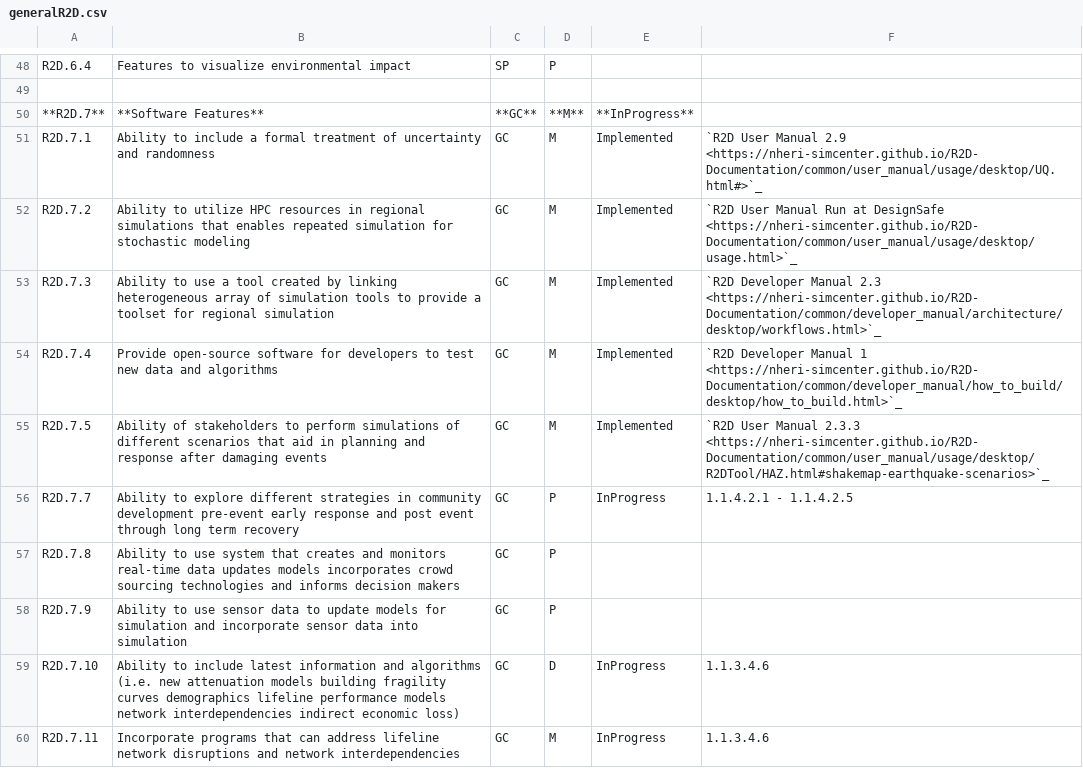
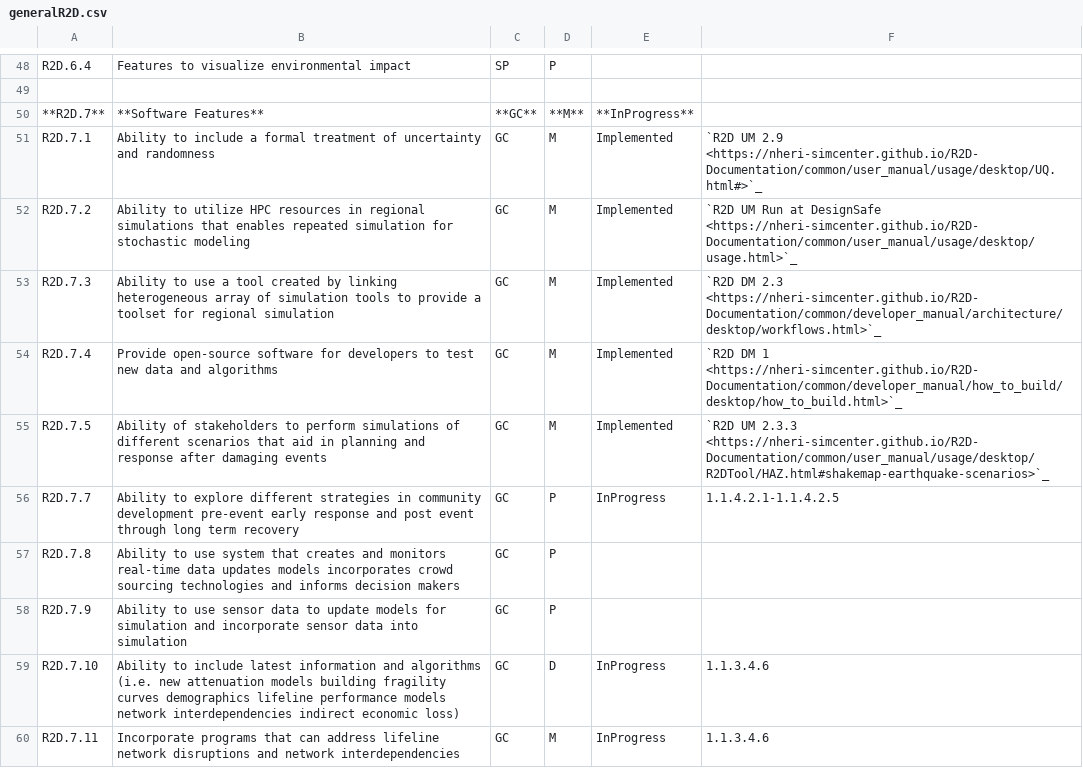
Before and after one commit to NHERI-SimCenter/SimCenterDocumentation, a CSV file: docs/common/reqments/generalR2D.csv, drawn as a sheet; only a part is shown, gaps mark what is left out; the diff covers the shown part only.

```diff
--- a/docs/common/reqments/generalR2D.csv
+++ b/docs/common/reqments/generalR2D.csv
@@ -50,8 +50,8 @@ R2D.6.4,"Features to visualize environmental impact", SP, P, , , , , , ,
 **R2D.7**,"**Software Features**", **GC**, **M**, **InProgress**, , , , , ,
-R2D.7.1,"Ability to include a formal treatment of uncertainty and randomness", GC, M, Implemented,`R2D User Manual 2.9 <https://nheri-simcenter.github.io/R2D-Documentation/common/user_manual/usage/desktop/UQ.html#>`_, , , , ,
-R2D.7.2,"Ability to utilize HPC resources in regional simulations that enables repeated simulation for stochastic modeling", GC, M, Implemented,`R2D User Manual Run at DesignSafe <https://nheri-simcenter.github.io/R2D-Documentation/common/user_manual/usage/desktop/usage.html>`_, , , , ,
-R2D.7.3,"Ability to use a tool created by linking heterogeneous array of simulation tools to provide a toolset for regional simulation", GC, M, Implemented,`R2D Developer Manual 2.3 <https://nheri-simcenter.github.io/R2D-Documentation/common/developer_manual/architecture/desktop/workflows.html>`_, , , , ,
-R2D.7.4,"Provide open-source software for developers to test new data and algorithms", GC, M, Implemented,`R2D Developer Manual 1 <https://nheri-simcenter.github.io/R2D-Documentation/common/developer_manual/how_to_build/desktop/how_to_build.html>`_, , , , ,
-R2D.7.5,"Ability of stakeholders to perform simulations of different scenarios that aid in planning and response after damaging events", GC, M, Implemented,`R2D User Manual 2.3.3 <https://nheri-simcenter.github.io/R2D-Documentation/common/user_manual/usage/desktop/R2DTool/HAZ.html#shakemap-earthquake-scenarios>`_, , , , ,
-R2D.7.7,"Ability to explore different strategies in community development pre-event early response and post event through long term recovery", GC, P, InProgress, 1.1.4.2.1 - 1.1.4.2.5,,, , ,
+R2D.7.1,"Ability to include a formal treatment of uncertainty and randomness", GC, M, Implemented,`R2D UM 2.9 <https://nheri-simcenter.github.io/R2D-Documentation/common/user_manual/usage/desktop/UQ.html#>`_, , , , ,
+R2D.7.2,"Ability to utilize HPC resources in regional simulations that enables repeated simulation for stochastic modeling", GC, M, Implemented,`R2D UM Run at DesignSafe <https://nheri-simcenter.github.io/R2D-Documentation/common/user_manual/usage/desktop/usage.html>`_, , , , ,
+R2D.7.3,"Ability to use a tool created by linking heterogeneous array of simulation tools to provide a toolset for regional simulation", GC, M, Implemented,`R2D DM 2.3 <https://nheri-simcenter.github.io/R2D-Documentation/common/developer_manual/architecture/desktop/workflows.html>`_, , , , ,
+R2D.7.4,"Provide open-source software for developers to test new data and algorithms", GC, M, Implemented,`R2D DM 1 <https://nheri-simcenter.github.io/R2D-Documentation/common/developer_manual/how_to_build/desktop/how_to_build.html>`_, , , , ,
+R2D.7.5,"Ability of stakeholders to perform simulations of different scenarios that aid in planning and response after damaging events", GC, M, Implemented,`R2D UM 2.3.3 <https://nheri-simcenter.github.io/R2D-Documentation/common/user_manual/usage/desktop/R2DTool/HAZ.html#shakemap-earthquake-scenarios>`_, , , , ,
+R2D.7.7,"Ability to explore different strategies in community development pre-event early response and post event through long term recovery", GC, P, InProgress, 1.1.4.2.1-1.1.4.2.5,,, , ,
 R2D.7.8,"Ability to use system that creates and monitors real-time data updates models incorporates crowd sourcing technologies and informs decision makers", GC, P,,,, , , ,
```
Also changed, not shown: 15 edited cells elsewhere in this file, 2 other files.
